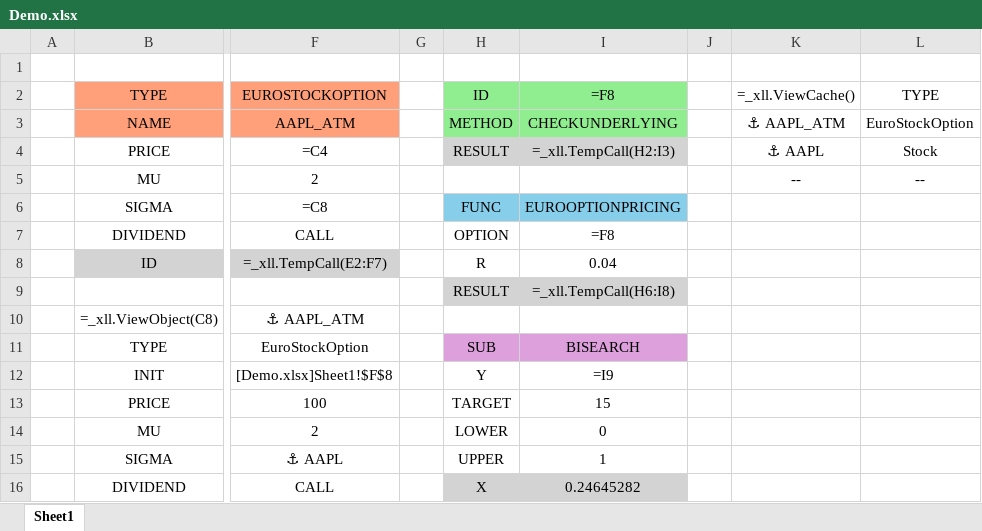
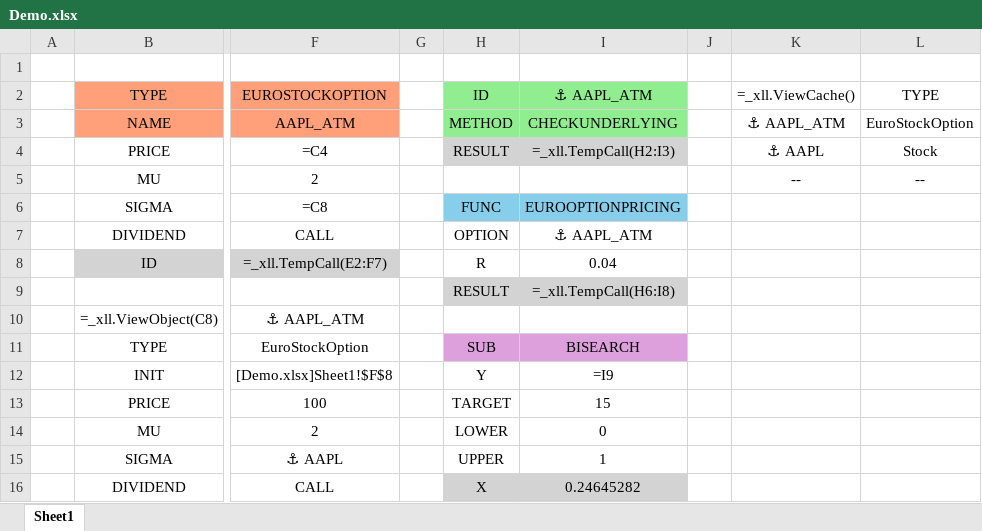
Before and after one commit to fredliu123321/SpendingPolicyAddin, an Excel workbook: demo/Demo.xlsx, sheet Sheet1, drawn as a sheet; only a part is shown, gaps mark what is left out; values as stored, in another font and other column widths than the file's, no borders; formulas are shown in place of their values; the diff names each change by its address in the sheet, - before the commit and + after, or states it on an @@ line.

```diff
--- a/demo/Demo.xlsx (sheet Sheet1)
+++ b/demo/Demo.xlsx (sheet Sheet1)
-I2: =F8
+I2: ⚓ AAPL_ATM
-I7: =F8
+I7: ⚓ AAPL_ATM
```
Also changed, not shown: 5 other files.
